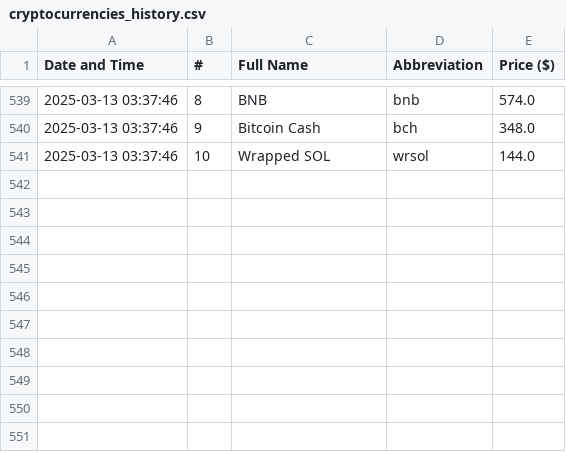
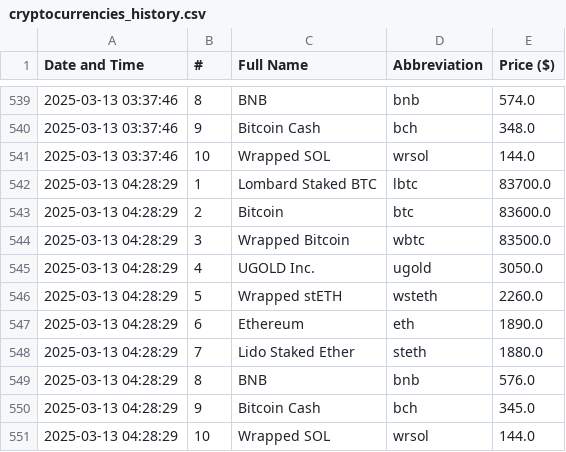
Before and after one commit to davidN1324-byte/Parsing_Crypto_Currency, a CSV file: cryptocurrencies_history.csv, drawn as a sheet; only a part is shown, gaps mark what is left out; the diff names each change by its address in the sheet, - before the commit and + after, or states it on an @@ line.

```diff
--- a/cryptocurrencies_history.csv
+++ b/cryptocurrencies_history.csv
+row 542: 2025-03-13 04:28:29 | 1 | Lombard Staked BTC | lbtc | 83700.0
+row 543: 2025-03-13 04:28:29 | 2 | Bitcoin | btc | 83600.0
+row 544: 2025-03-13 04:28:29 | 3 | Wrapped Bitcoin | wbtc | 83500.0
+row 545: 2025-03-13 04:28:29 | 4 | UGOLD Inc. | ugold | 3050.0
+row 546: 2025-03-13 04:28:29 | 5 | Wrapped stETH | wsteth | 2260.0
+row 547: 2025-03-13 04:28:29 | 6 | Ethereum | eth | 1890.0
+row 548: 2025-03-13 04:28:29 | 7 | Lido Staked Ether | steth | 1880.0
+row 549: 2025-03-13 04:28:29 | 8 | BNB | bnb | 576.0
+row 550: 2025-03-13 04:28:29 | 9 | Bitcoin Cash | bch | 345.0
+row 551: 2025-03-13 04:28:29 | 10 | Wrapped SOL | wrsol | 144.0
```
